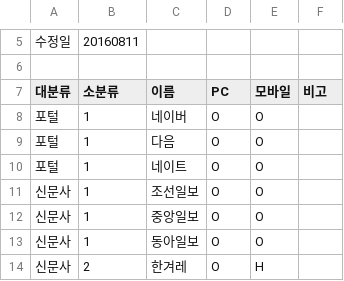
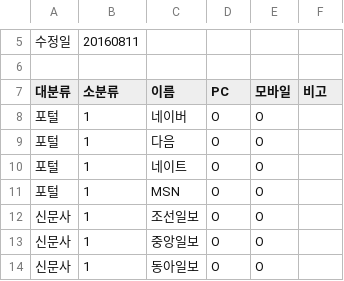
Before and after one commit to ied206/k-news-comment-killer, a CSV file: list.csv, drawn as a sheet; only a part is shown, gaps mark what is left out; the shorter side is filled out with more unchanged rows; the diff names each change by its address in the sheet, - before the commit and + after, or states it on an @@ line.

```diff
--- a/list.csv
+++ b/list.csv
+row 11: 포털 | 1 | MSN | O | O
```
Also changed, not shown: 2 other files.
